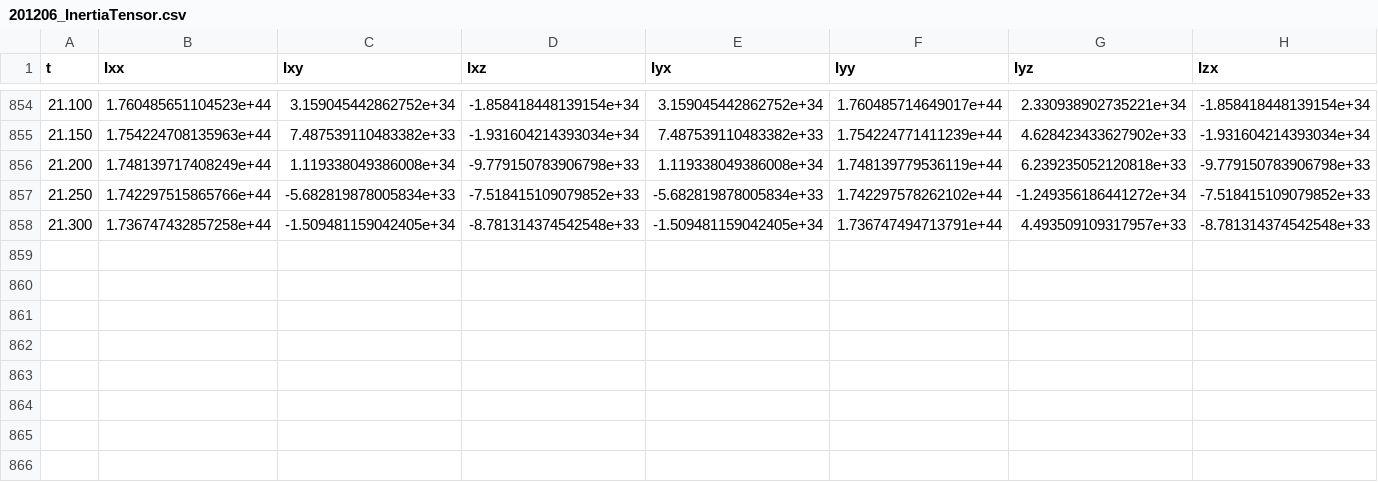
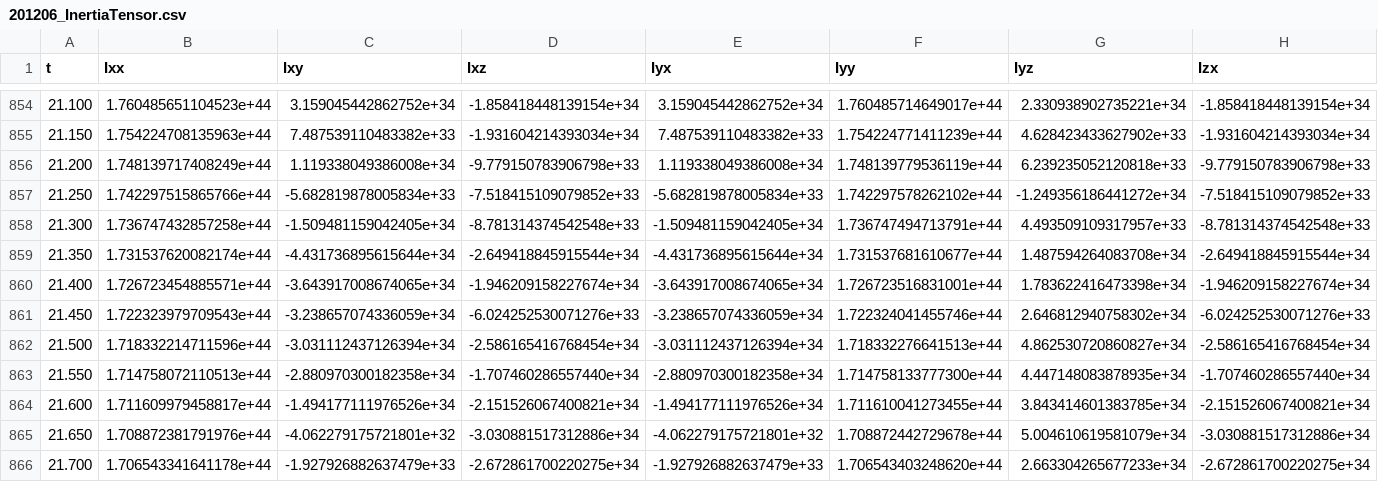
Before and after one commit to samfrederick/Magnetar-PLUTO-files, a CSV file: Analysis/Ellipticity Analysis/201206_InertiaTensor.csv, drawn as a sheet; only a part is shown, gaps mark what is left out; rows hold the shown columns only; the diff names each change by its address in the sheet, - before the commit and + after, or states it on an @@ line.

Commit message:
Update 201206_InertiaTensor.csv

```diff
--- a/Analysis/Ellipticity Analysis/201206_InertiaTensor.csv
+++ b/Analysis/Ellipticity Analysis/201206_InertiaTensor.csv
+row 859: 21.350 | 1.731537620082174e+44 | -4.431736895615644e+34 | -2.649418845915544e+34 | -4.431736895615644e+34 | 1.731537681610677e+44 | 1.487594264083708e+34 | -2.649418845915544e+34
+row 860: 21.400 | 1.726723454885571e+44 | -3.643917008674065e+34 | -1.946209158227674e+34 | -3.643917008674065e+34 | 1.726723516831001e+44 | 1.783622416473398e+34 | -1.946209158227674e+34
+row 861: 21.450 | 1.722323979709543e+44 | -3.238657074336059e+34 | -6.024252530071276e+33 | -3.238657074336059e+34 | 1.722324041455746e+44 | 2.646812940758302e+34 | -6.024252530071276e+33
+row 862: 21.500 | 1.718332214711596e+44 | -3.031112437126394e+34 | -2.586165416768454e+34 | -3.031112437126394e+34 | 1.718332276641513e+44 | 4.862530720860827e+34 | -2.586165416768454e+34
+row 863: 21.550 | 1.714758072110513e+44 | -2.880970300182358e+34 | -1.707460286557440e+34 | -2.880970300182358e+34 | 1.714758133777300e+44 | 4.447148083878935e+34 | -1.707460286557440e+34
+row 864: 21.600 | 1.711609979458817e+44 | -1.494177111976526e+34 | -2.151526067400821e+34 | -1.494177111976526e+34 | 1.711610041273455e+44 | 3.843414601383785e+34 | -2.151526067400821e+34
+row 865: 21.650 | 1.708872381791976e+44 | -4.062279175721801e+32 | -3.030881517312886e+34 | -4.062279175721801e+32 | 1.708872442729678e+44 | 5.004610619581079e+34 | -3.030881517312886e+34
+row 866: 21.700 | 1.706543341641178e+44 | -1.927926882637479e+33 | -2.672861700220275e+34 | -1.927926882637479e+33 | 1.706543403248620e+44 | 2.663304265677233e+34 | -2.672861700220275e+34
```
